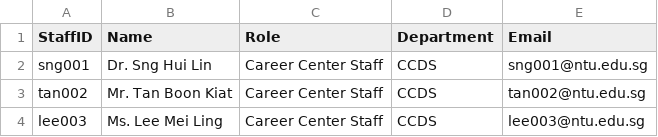
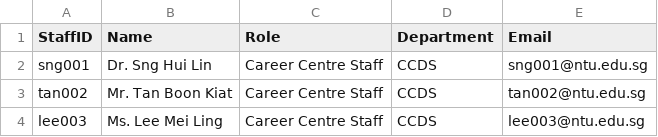
Before and after one commit to rajath-kris/InternshipPlacementSystem, a CSV file: data/sample_staff_list.csv, drawn as a sheet.

```diff
--- a/data/sample_staff_list.csv
+++ b/data/sample_staff_list.csv
@@ -1,4 +1,4 @@
 StaffID,Name,Role,Department,Email
-sng001,Dr. Sng Hui Lin,Career Center Staff,CCDS,sng001@ntu.edu.sg
-tan002,Mr. Tan Boon Kiat,Career Center Staff,CCDS,tan002@ntu.edu.sg
-lee003,Ms. Lee Mei Ling,Career Center Staff,CCDS,lee003@ntu.edu.sg
+sng001,Dr. Sng Hui Lin,Career Centre Staff,CCDS,sng001@ntu.edu.sg
+tan002,Mr. Tan Boon Kiat,Career Centre Staff,CCDS,tan002@ntu.edu.sg
+lee003,Ms. Lee Mei Ling,Career Centre Staff,CCDS,lee003@ntu.edu.sg
```
Also changed, not shown: 12 other files.
